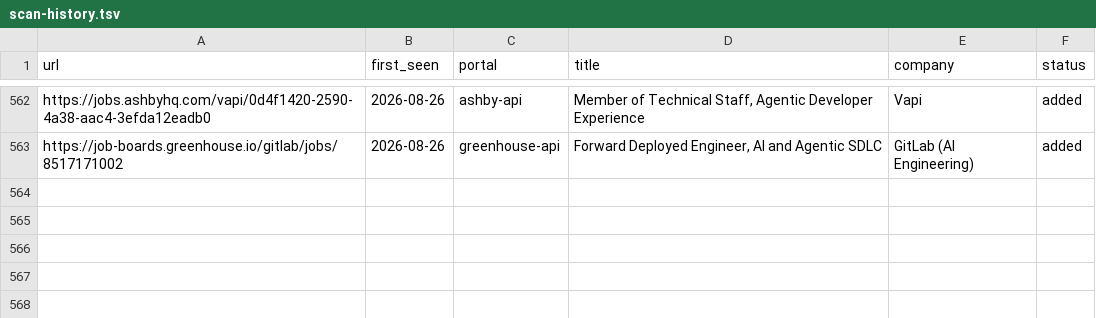
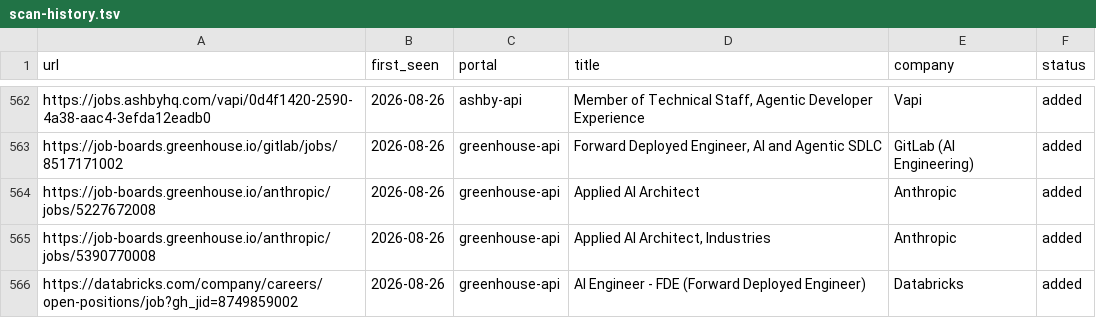
Before and after one commit to jayavardhan8907/AutomateJob, a TSV file: data/scan-history.tsv, drawn as a sheet; only a part is shown, gaps mark what is left out; the diff names each change by its address in the sheet, - before the commit and + after, or states it on an @@ line.

Commit message:
chore: auto-scan 2026-08-26

```diff
--- a/data/scan-history.tsv
+++ b/data/scan-history.tsv
+row 564: https://job-boards.greenhouse.io/anthropic/jobs/5227672008 | 2026-08-26 | greenhouse-api | Applied AI Architect | Anthropic | added
+row 565: https://job-boards.greenhouse.io/anthropic/jobs/5390770008 | 2026-08-26 | greenhouse-api | Applied AI Architect, Industries | Anthropic | added
+row 566: https://databricks.com/company/careers/open-positions/job?gh_jid=8749859002 | 2026-08-26 | greenhouse-api | AI Engineer - FDE (Forward Deployed Engineer) | Databricks | added
```
Also changed, not shown: 1 other file.
